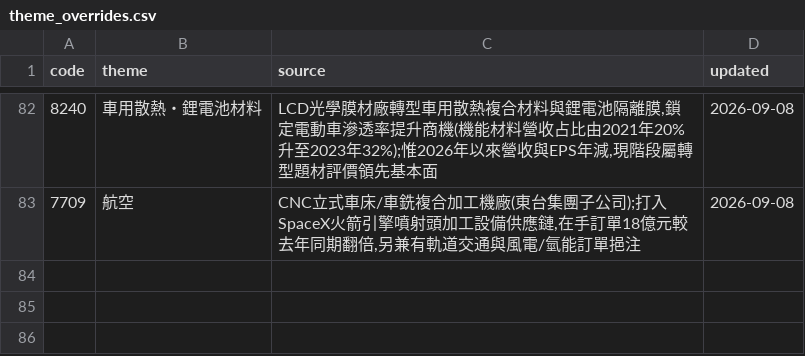
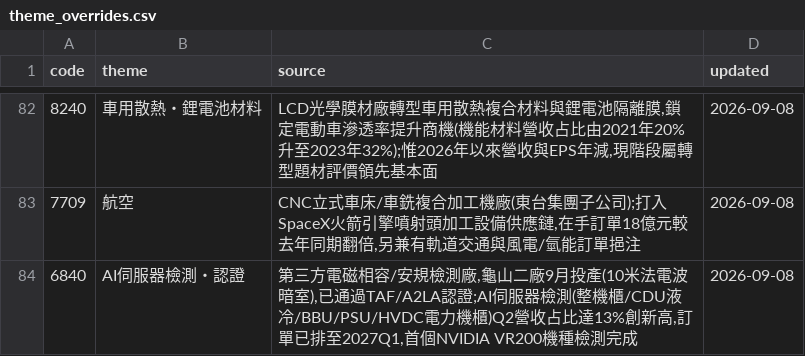
Before and after one commit to wesley314789/tw-momentum, a CSV file: data/theme_overrides.csv, drawn as a sheet; only a part is shown, gaps mark what is left out; the diff names each change by its address in the sheet, - before the commit and + after, or states it on an @@ line.

Commit message:
themes: 補上 1 檔未歸類個股的題材 (6840 東研信超)

```diff
--- a/data/theme_overrides.csv
+++ b/data/theme_overrides.csv
+row 84: 6840 | AI伺服器檢測・認證 | 第三方電磁相容/安規檢測廠,龜山二廠9月投產(10米法電波暗室),已通過TAF/A2LA認證;AI伺服器檢測(整機櫃/CDU液冷/BBU/PSU/HVDC電力機櫃)Q2營收占比達13%創新高,訂單已排至2027Q1,首個NVIDIA VR200機種檢測完成 | 2026-09-08
```
